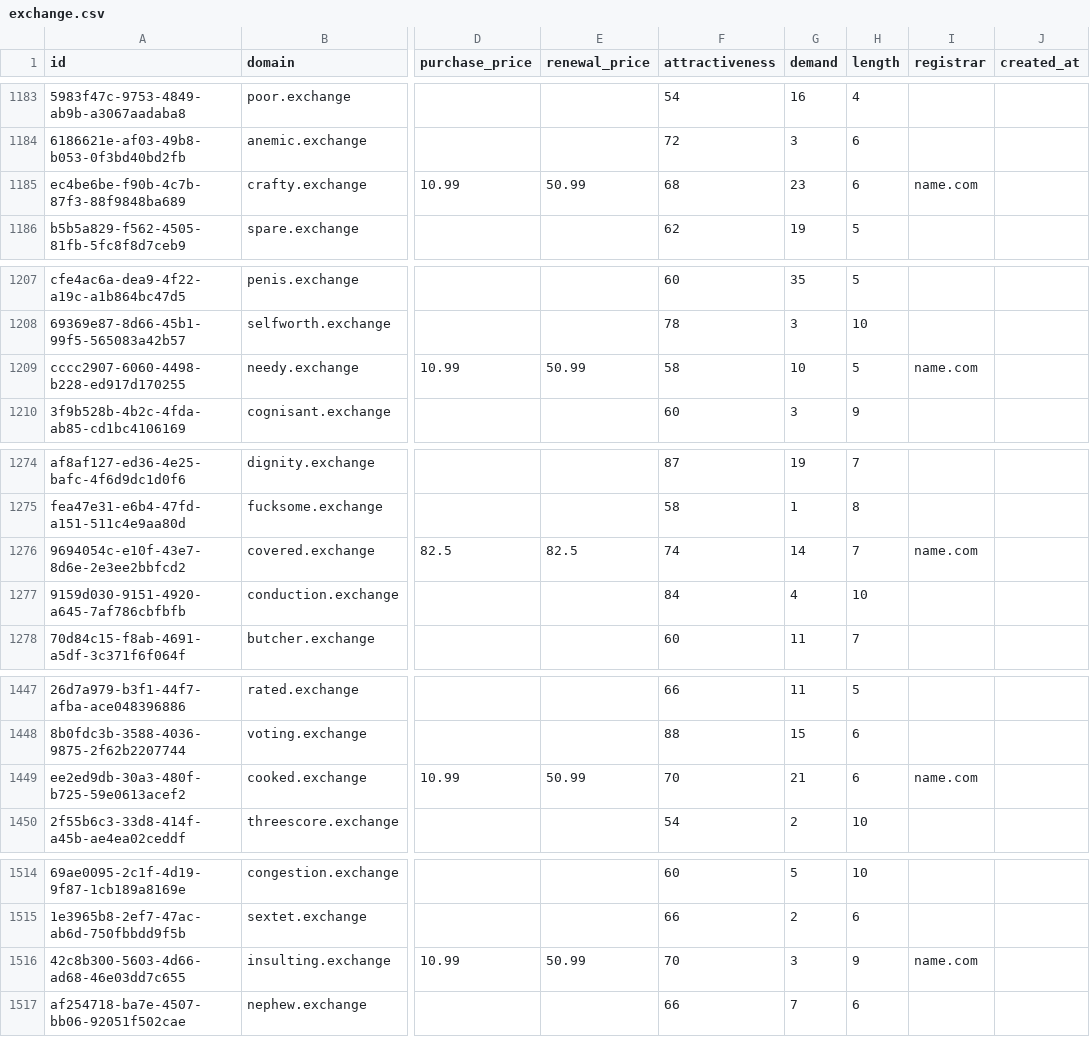
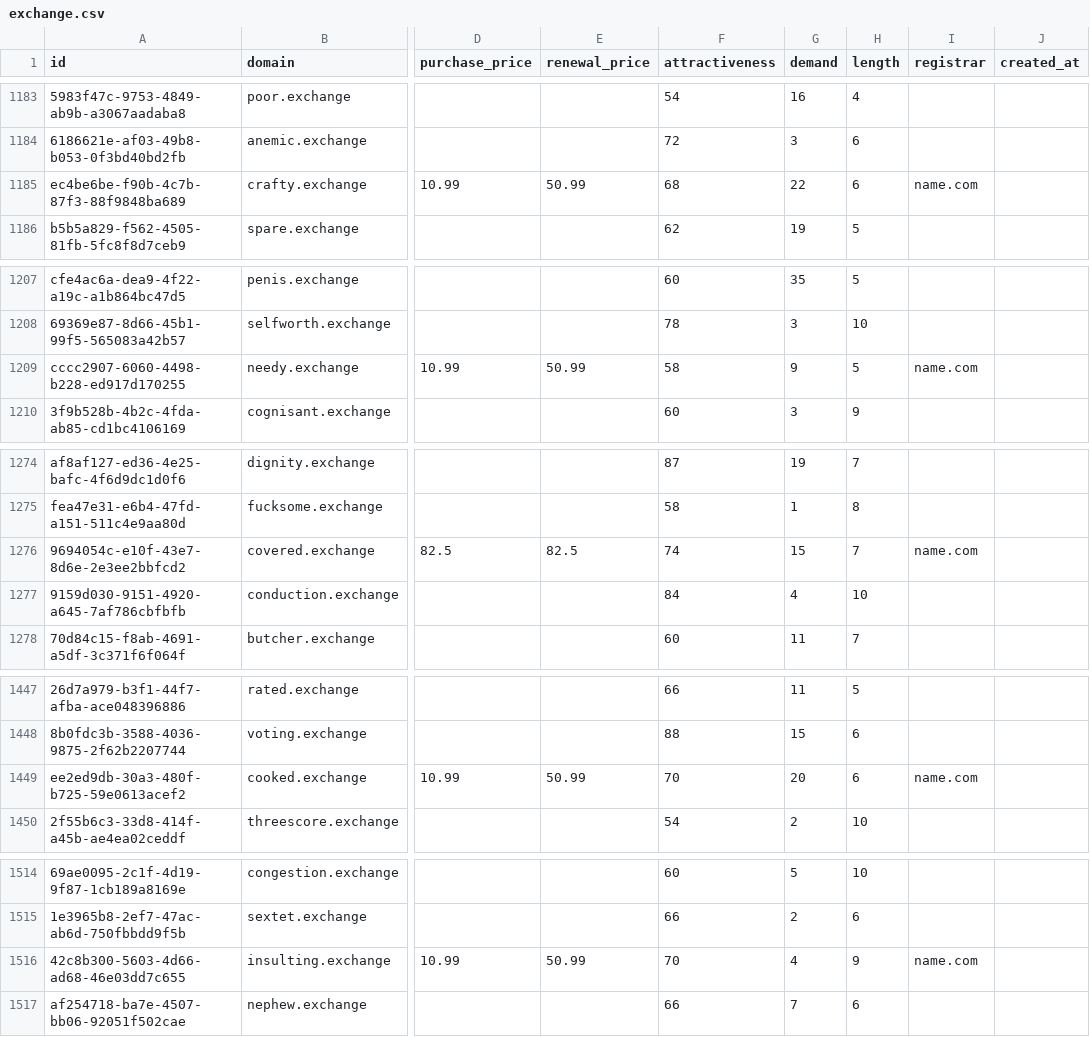
Before and after one commit to UniqueDomains/exchange-oneword-domains, a CSV file: exchange.csv, drawn as a sheet; only a part is shown, gaps mark what is left out; the diff covers the shown part only; the diff names each change by its address in the sheet, - before the commit and + after, or states it on an @@ line.

```diff
--- a/exchange.csv
+++ b/exchange.csv
-G1185 (demand): 23
+G1185 (demand): 22
-G1209 (demand): 10
+G1209 (demand): 9
-G1276 (demand): 14
+G1276 (demand): 15
-G1449 (demand): 21
+G1449 (demand): 20
-G1516 (demand): 3
+G1516 (demand): 4
```
Also changed, not shown: 1 added row and 68 edited cells elsewhere in this file, 3 other files.
